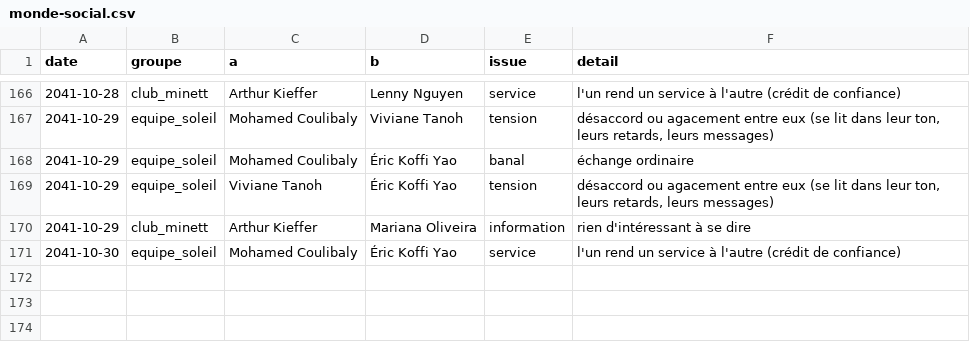
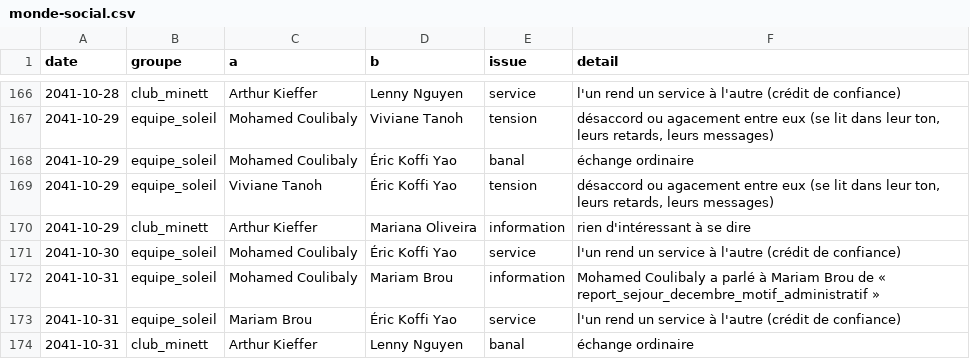
Before and after one commit to ossimiossimiwilliam10-cyber/simulation-william, a CSV file: etat/monde-social.csv, drawn as a sheet; only a part is shown, gaps mark what is left out.

```diff
--- a/etat/monde-social.csv
+++ b/etat/monde-social.csv
@@ -171 +171,4 @@ date;groupe;a;b;issue;detail
 2041-10-30;equipe_soleil;Mohamed Coulibaly;Éric Koffi Yao;service;l'un rend un service à l'autre (crédit de confiance)
+2041-10-31;equipe_soleil;Mohamed Coulibaly;Mariam Brou;information;Mohamed Coulibaly a parlé à Mariam Brou de « report_sejour_decembre_motif_administratif »
+2041-10-31;equipe_soleil;Mariam Brou;Éric Koffi Yao;service;l'un rend un service à l'autre (crédit de confiance)
+2041-10-31;club_minett;Arthur Kieffer;Lenny Nguyen;banal;échange ordinaire
```
Also changed, not shown: etat/agenda.csv, etat/corps.csv, 20 other files.
